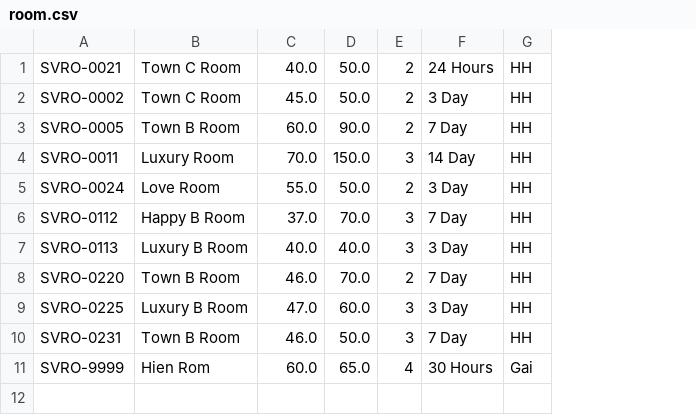
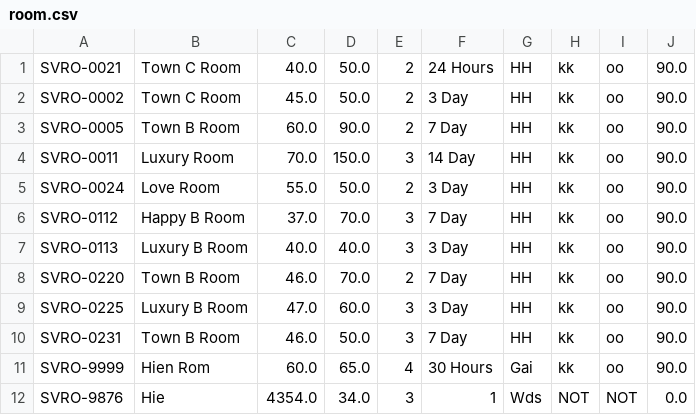
Before and after one commit to tranhuuhien112747/TRANHUUHIEN-C0520G1, a CSV file: MODUL2/JAVA/src/s00_case_study_furama_resot/data/room.csv, drawn as a sheet; the diff names each change by its address in the sheet, - before the commit and + after, or states it on an @@ line.

```diff
--- a/MODUL2/JAVA/src/s00_case_study_furama_resot/data/room.csv
+++ b/MODUL2/JAVA/src/s00_case_study_furama_resot/data/room.csv
+column H, rows 1-11: all kk
+column I, rows 1-11: all oo
+column J, rows 1-11: all 90.0
+row 12: SVRO-9876 | Hie | 4354.0 | 34.0 | 3 | 1 | Wds | NOT | NOT | 0.0
```
Also changed, not shown: 37 other files.
